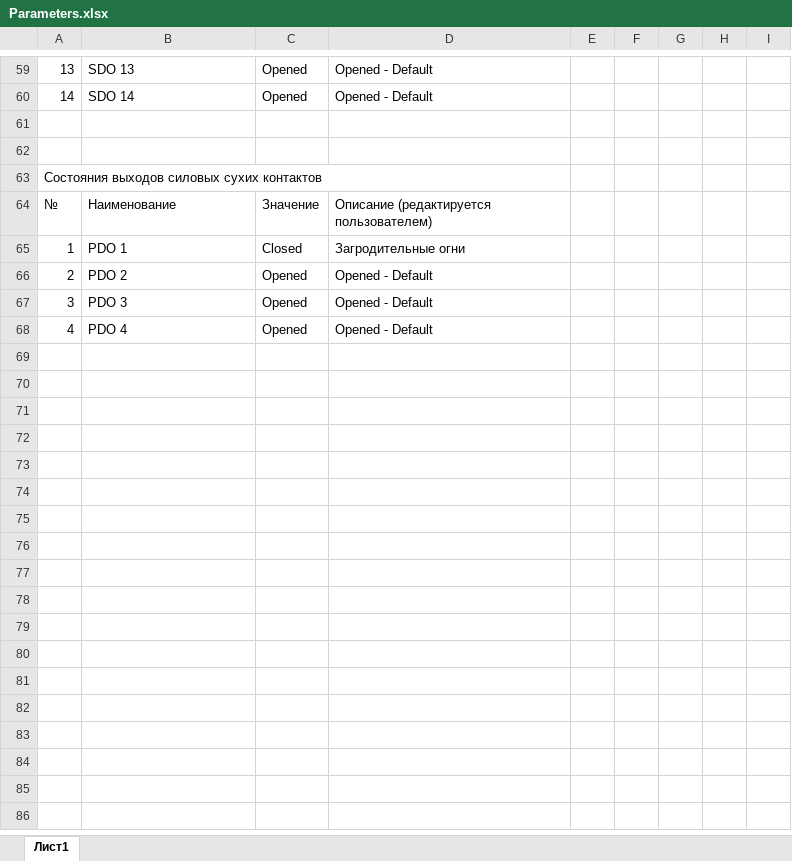
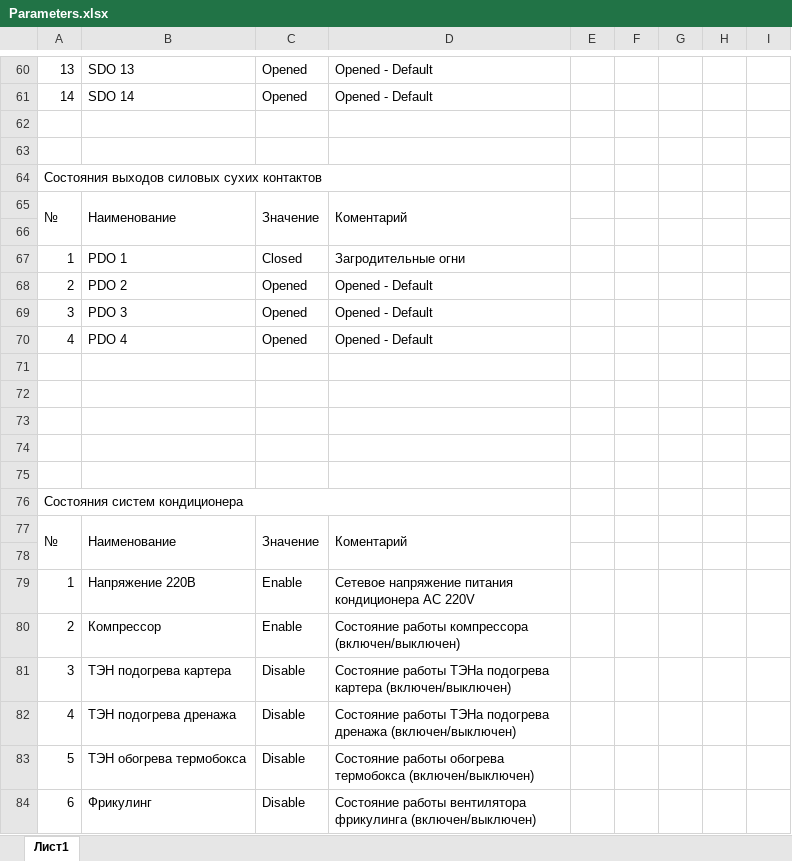
Before and after one commit to ComEngineering/Monitoring_Software, an Excel workbook: WEB_page_bootstrap-3.3.6-dist/PSD_Web_page/Parameters.xlsx, sheet Лист1, drawn as a sheet; only a part is shown, gaps mark what is left out; values as stored, in another font and other column widths than the file's, no cell formats; addresses are those after the commit; the diff covers the shown part only; the diff names each change by its address in the sheet, - before the commit and + after, or states it on an @@ line.

```diff
--- a/WEB_page_bootstrap-3.3.6-dist/PSD_Web_page/Parameters.xlsx (sheet Лист1)
+++ b/WEB_page_bootstrap-3.3.6-dist/PSD_Web_page/Parameters.xlsx (sheet Лист1)
+A65:A66 merged
+B65:B66 merged
+C65:C66 merged
-D65: Описание (редактируется пользователем)
+D65: Коментарий
+D65:D66 merged
+row 66: (empty)
+row 71: (empty)
+row 72: (empty)
+row 73: (empty)
+row 74: (empty)
+row 75: (empty)
+row 76: Состояния систем кондиционера
+row 77: № | Наименование | Значение | Коментарий
+row 78: (empty)
+row 79: 1 | Напряжение 220В | Enable | Сетевое напряжение питания кондиционера AC 220V
+row 80: 2 | Компрессор | Enable | Состояние работы компрессора (включен/выключен)
+row 81: 3 | ТЭН подогрева картера | Disable | Состояние работы ТЭНа подогрева картера (включен/выключен)
+row 82: 4 | ТЭН подогрева дренажа | Disable | Состояние работы ТЭНа подогрева дренажа (включен/выключен)
+row 83: 5 | ТЭН обогрева термобокса | Disable | Состояние работы обогрева термобокса (включен/выключен)
+row 84: 6 | Фрикулинг | Disable | Состояние работы вентилятора фрикулинга (включен/выключен)
```
Also changed, not shown: 18 added rows, 1 removed row, 73 edited cells and merged cells elsewhere in this sheet, cell formats, 4 other files.
